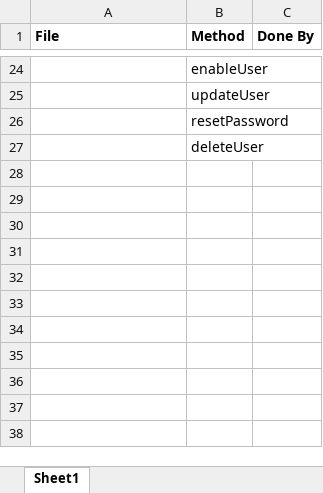
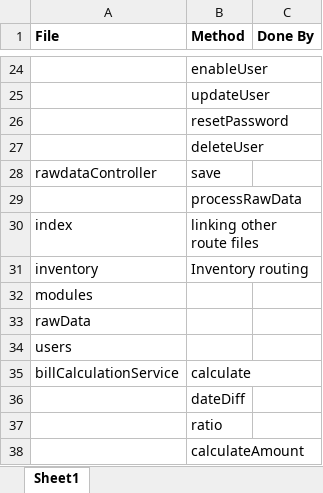
Before and after one commit to sahanjayasuriya/crypto-electrimate-server, an Excel workbook: FunctionList.xlsx, sheet Sheet1, drawn as a sheet; only a part is shown, gaps mark what is left out; values as stored, in another font and other column widths than the file's, no borders; the diff names each change by its address in the sheet, - before the commit and + after, or states it on an @@ line.

```diff
--- a/FunctionList.xlsx (sheet Sheet1)
+++ b/FunctionList.xlsx (sheet Sheet1)
+row 28: rawdataController | save
+row 29:  | processRawData
+row 30: index | linking other route files
+row 31: inventory | Inventory routing
+row 32: modules
+row 33: rawData
+row 34: users
+row 35: billCalculationService | calculate
+row 36:  | dateDiff
+row 37:  | ratio
+row 38:  | calculateAmount
```
Also changed, not shown: 3 other files.
